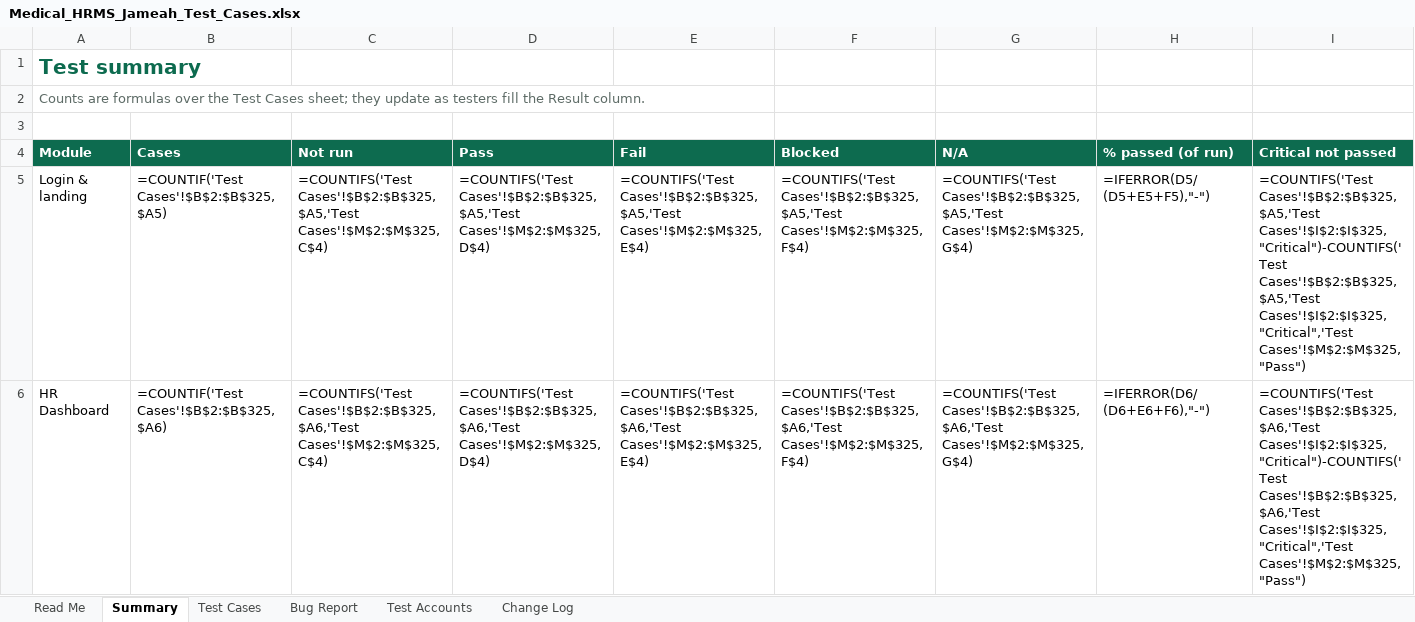
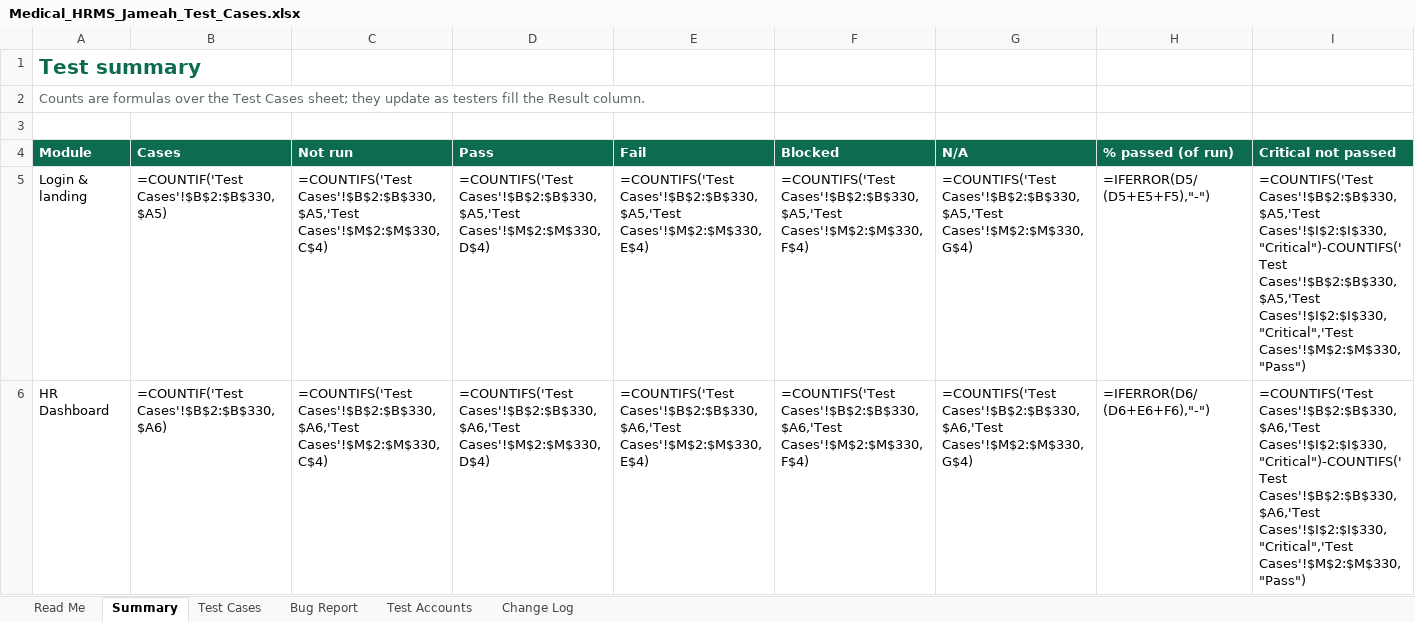
Before and after one commit to phpdevpro/edu-alriyada-hrm, an Excel workbook: project_tracking/Medical_HRMS_Jameah_Test_Cases.xlsx, sheet Summary, drawn as a sheet; only a part is shown; values as stored, in another font and other column widths than the file's, no borders; formulas without a stored value are shown as written; the diff covers the shown part only; the diff names each change by its address in the sheet, - before the commit and + after, or states it on an @@ line.

```diff
--- a/project_tracking/Medical_HRMS_Jameah_Test_Cases.xlsx (sheet Summary)
+++ b/project_tracking/Medical_HRMS_Jameah_Test_Cases.xlsx (sheet Summary)
-B5 (Cases): =COUNTIF('Test Cases'!$B$2:$B$325,$A5)
+B5 (Cases): =COUNTIF('Test Cases'!$B$2:$B$330,$A5)
-C5 (Not run): =COUNTIFS('Test Cases'!$B$2:$B$325,$A5,'Test Cases'!$M$2:$M$325,C$4)
+C5 (Not run): =COUNTIFS('Test Cases'!$B$2:$B$330,$A5,'Test Cases'!$M$2:$M$330,C$4)
-D5 (Pass): =COUNTIFS('Test Cases'!$B$2:$B$325,$A5,'Test Cases'!$M$2:$M$325,D$4)
+D5 (Pass): =COUNTIFS('Test Cases'!$B$2:$B$330,$A5,'Test Cases'!$M$2:$M$330,D$4)
-E5 (Fail): =COUNTIFS('Test Cases'!$B$2:$B$325,$A5,'Test Cases'!$M$2:$M$325,E$4)
+E5 (Fail): =COUNTIFS('Test Cases'!$B$2:$B$330,$A5,'Test Cases'!$M$2:$M$330,E$4)
-F5 (Blocked): =COUNTIFS('Test Cases'!$B$2:$B$325,$A5,'Test Cases'!$M$2:$M$325,F$4)
+F5 (Blocked): =COUNTIFS('Test Cases'!$B$2:$B$330,$A5,'Test Cases'!$M$2:$M$330,F$4)
-G5 (N/A): =COUNTIFS('Test Cases'!$B$2:$B$325,$A5,'Test Cases'!$M$2:$M$325,G$4)
+G5 (N/A): =COUNTIFS('Test Cases'!$B$2:$B$330,$A5,'Test Cases'!$M$2:$M$330,G$4)
-I5 (Critical not passed): =COUNTIFS('Test Cases'!$B$2:$B$325,$A5,'Test Cases'!$I$2:$I$325,"Critical")-COUNTIFS('Test Cases'!$B$2:$B$325,$A5,'Test Cases'!$I$2:$I$325,"Critical",'Test Cases'!$M$2:$M$325,"Pass")
+I5 (Critical not passed): =COUNTIFS('Test Cases'!$B$2:$B$330,$A5,'Test Cases'!$I$2:$I$330,"Critical")-COUNTIFS('Test Cases'!$B$2:$B$330,$A5,'Test Cases'!$I$2:$I$330,"Critical",'Test Cases'!$M$2:$M$330,"Pass")
-B6 (Cases): =COUNTIF('Test Cases'!$B$2:$B$325,$A6)
+B6 (Cases): =COUNTIF('Test Cases'!$B$2:$B$330,$A6)
-C6 (Not run): =COUNTIFS('Test Cases'!$B$2:$B$325,$A6,'Test Cases'!$M$2:$M$325,C$4)
+C6 (Not run): =COUNTIFS('Test Cases'!$B$2:$B$330,$A6,'Test Cases'!$M$2:$M$330,C$4)
-D6 (Pass): =COUNTIFS('Test Cases'!$B$2:$B$325,$A6,'Test Cases'!$M$2:$M$325,D$4)
+D6 (Pass): =COUNTIFS('Test Cases'!$B$2:$B$330,$A6,'Test Cases'!$M$2:$M$330,D$4)
-E6 (Fail): =COUNTIFS('Test Cases'!$B$2:$B$325,$A6,'Test Cases'!$M$2:$M$325,E$4)
+E6 (Fail): =COUNTIFS('Test Cases'!$B$2:$B$330,$A6,'Test Cases'!$M$2:$M$330,E$4)
-F6 (Blocked): =COUNTIFS('Test Cases'!$B$2:$B$325,$A6,'Test Cases'!$M$2:$M$325,F$4)
+F6 (Blocked): =COUNTIFS('Test Cases'!$B$2:$B$330,$A6,'Test Cases'!$M$2:$M$330,F$4)
-G6 (N/A): =COUNTIFS('Test Cases'!$B$2:$B$325,$A6,'Test Cases'!$M$2:$M$325,G$4)
+G6 (N/A): =COUNTIFS('Test Cases'!$B$2:$B$330,$A6,'Test Cases'!$M$2:$M$330,G$4)
-I6 (Critical not passed): =COUNTIFS('Test Cases'!$B$2:$B$325,$A6,'Test Cases'!$I$2:$I$325,"Critical")-COUNTIFS('Test Cases'!$B$2:$B$325,$A6,'Test Cases'!$I$2:$I$325,"Critical",'Test Cases'!$M$2:$M$325,"Pass")
+I6 (Critical not passed): =COUNTIFS('Test Cases'!$B$2:$B$330,$A6,'Test Cases'!$I$2:$I$330,"Critical")-COUNTIFS('Test Cases'!$B$2:$B$330,$A6,'Test Cases'!$I$2:$I$330,"Critical",'Test Cases'!$M$2:$M$330,"Pass")
```
Also changed, not shown: 73 edited cells elsewhere in this sheet, sheet Test Cases, sheet Change Log, sheet Read Me, project_tracking/Medical_HRMS_Jameah_Checklist.xlsx, project_tracking/Medical_HRMS_Jameah_Task_Tracker.xlsx, 18 other files.
